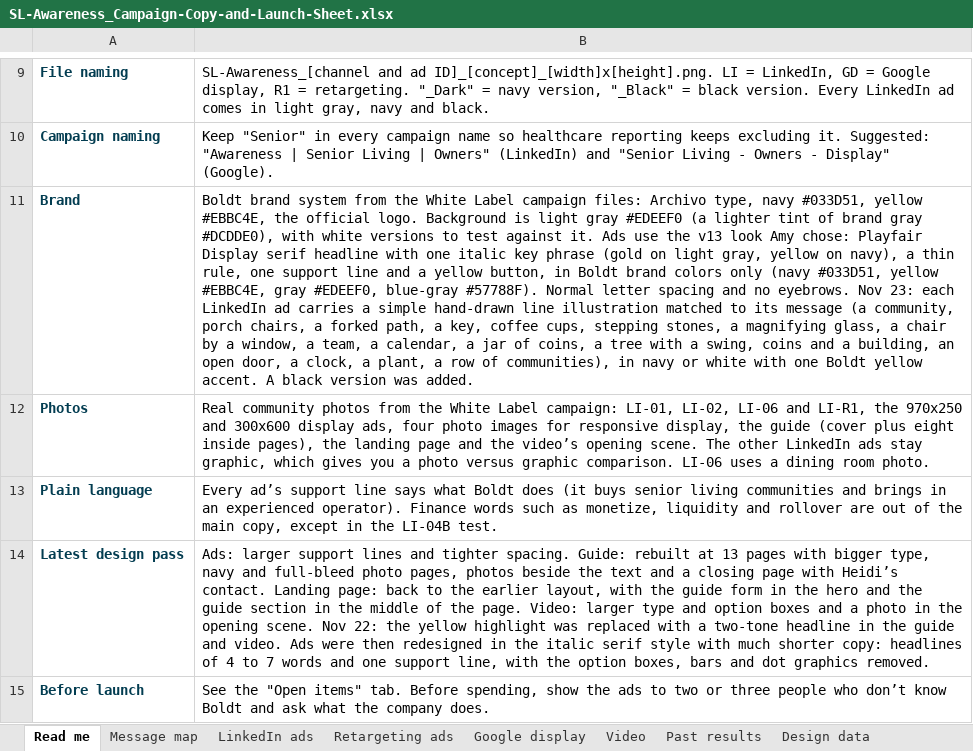
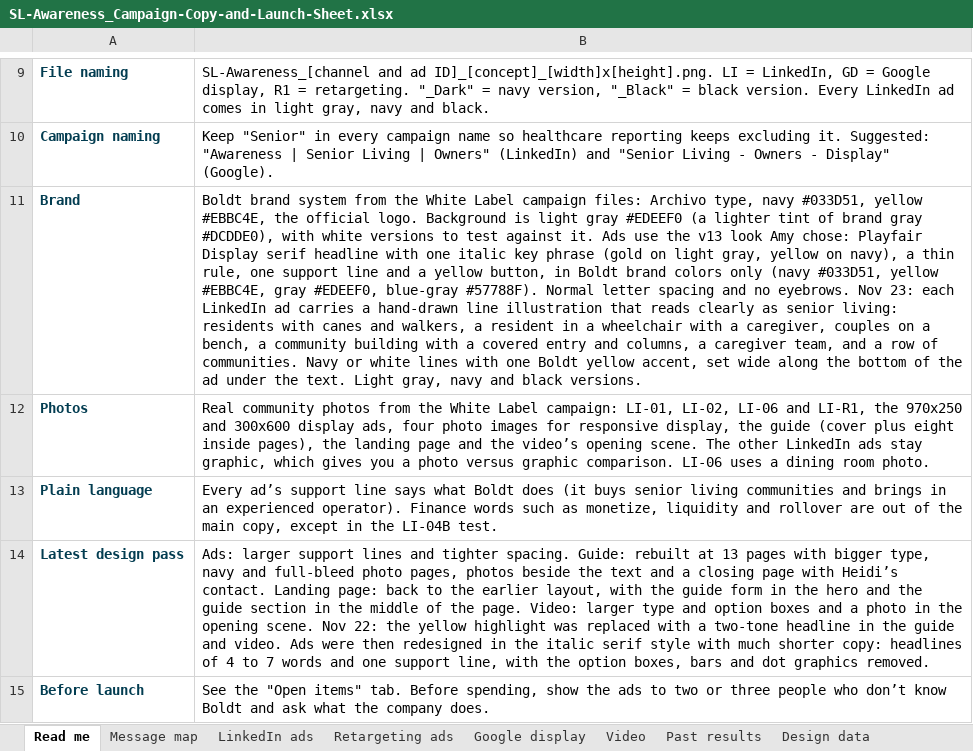
Before and after one commit to baueramy94-boop/boldt-marketing-dashboard, an Excel workbook: public/campaigns/sl-awareness/SL-Awareness_Campaign-Copy-and-Launch-Sheet.xlsx, sheet Read me, drawn as a sheet; only a part is shown, gaps mark what is left out; values as stored, in another font and other column widths than the file's, no borders; the diff names each change by its address in the sheet, - before the commit and + after, or states it on an @@ line.

```diff
--- a/public/campaigns/sl-awareness/SL-Awareness_Campaign-Copy-and-Launch-Sheet.xlsx (sheet Read me)
+++ b/public/campaigns/sl-awareness/SL-Awareness_Campaign-Copy-and-Launch-Sheet.xlsx (sheet Read me)
-B11: …carries a simple hand-drawn line illustration matched to its message (a community, porch chairs, a forked path, a key, coffee cups, stepping stones, a magnifying glass, a chair by a window, a team, a calendar, a jar of coins, a tree with a swing, coins and a building, an open door, a clock, a plant, a row of communities), in navy or white with one Boldt yellow accent. A black version was added.
+B11: …carries a hand-drawn line illustration that reads clearly as senior living: residents with canes and walkers, a resident in a wheelchair with a caregiver, couples on a bench, a community building with a covered entry and columns, a caregiver team, and a row of communities. Navy or white lines with one Boldt yellow accent, set wide along the bottom of the ad under the text. Light gray, navy and black versions.
```
Also changed, not shown: 3 other files.
